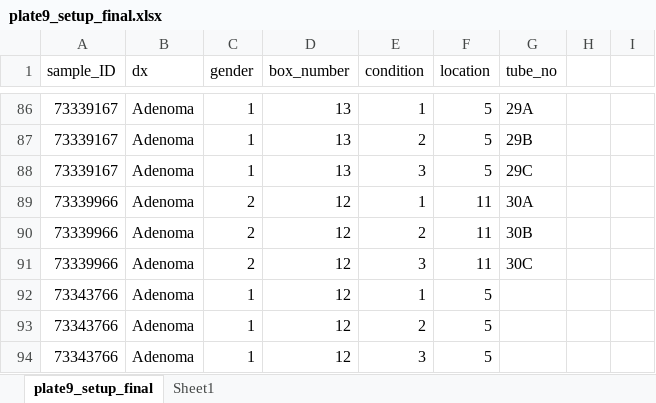
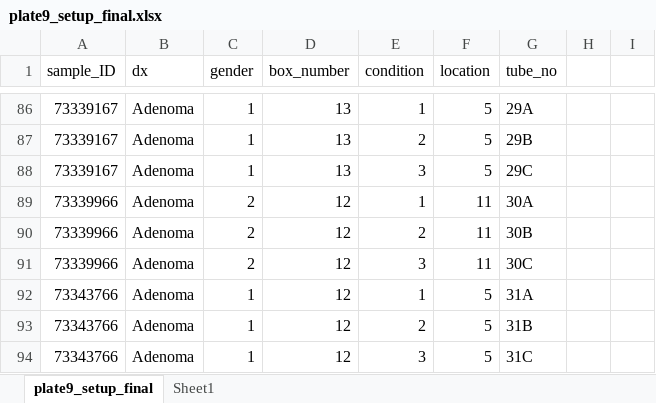
Before and after one commit to lucas-bishop/GLNE_07_Preservation, an Excel workbook: data/meta_data/plate9_setup_final.xlsx, sheet plate9_setup_final, drawn as a sheet; only a part is shown, gaps mark what is left out; values as stored, in another font and other column widths than the file's, no borders; the diff names each change by its address in the sheet, - before the commit and + after, or states it on an @@ line.

```diff
--- a/data/meta_data/plate9_setup_final.xlsx (sheet plate9_setup_final)
+++ b/data/meta_data/plate9_setup_final.xlsx (sheet plate9_setup_final)
-G92 (tube_no): (empty)
+G92 (tube_no): 31A
-G93 (tube_no): (empty)
+G93 (tube_no): 31B
-G94 (tube_no): (empty)
+G94 (tube_no): 31C
```
Also changed, not shown: data/meta_data/plate10_setup_final.xlsx, data/meta_data/plate11_setup_final.xlsx, 20 other files.
